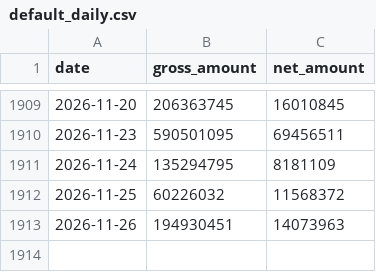
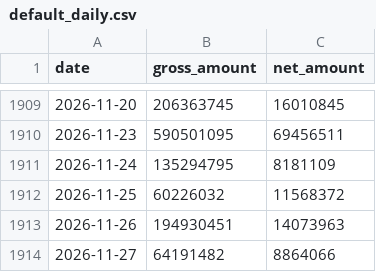
Before and after one commit to TrieKai/ptt-indicator, a CSV file: data/default_daily.csv, drawn as a sheet; only a part is shown, gaps mark what is left out; the diff names each change by its address in the sheet, - before the commit and + after, or states it on an @@ line.

```diff
--- a/data/default_daily.csv
+++ b/data/default_daily.csv
+row 1914: 2026-11-27 | 64191482 | 8864066
```
Also changed, not shown: data/cboe_vix.csv, data/margin.csv, 1 other file.
